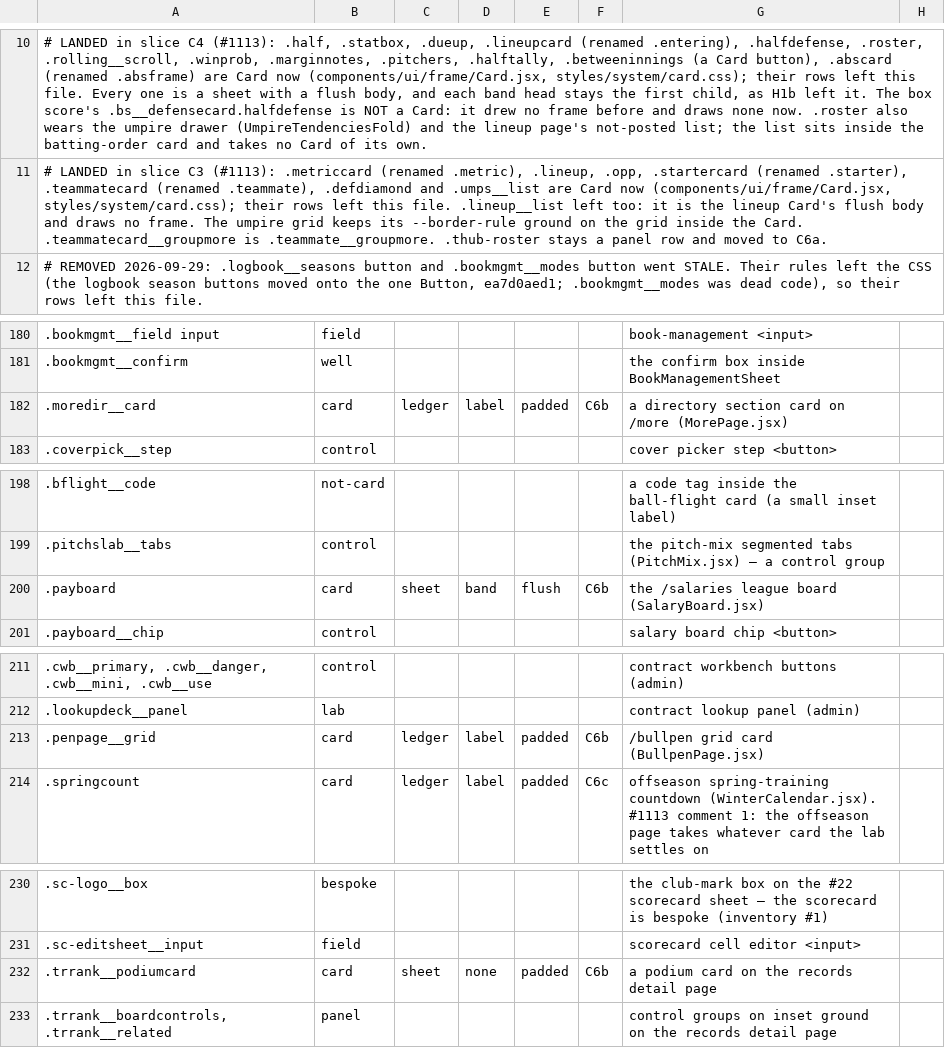
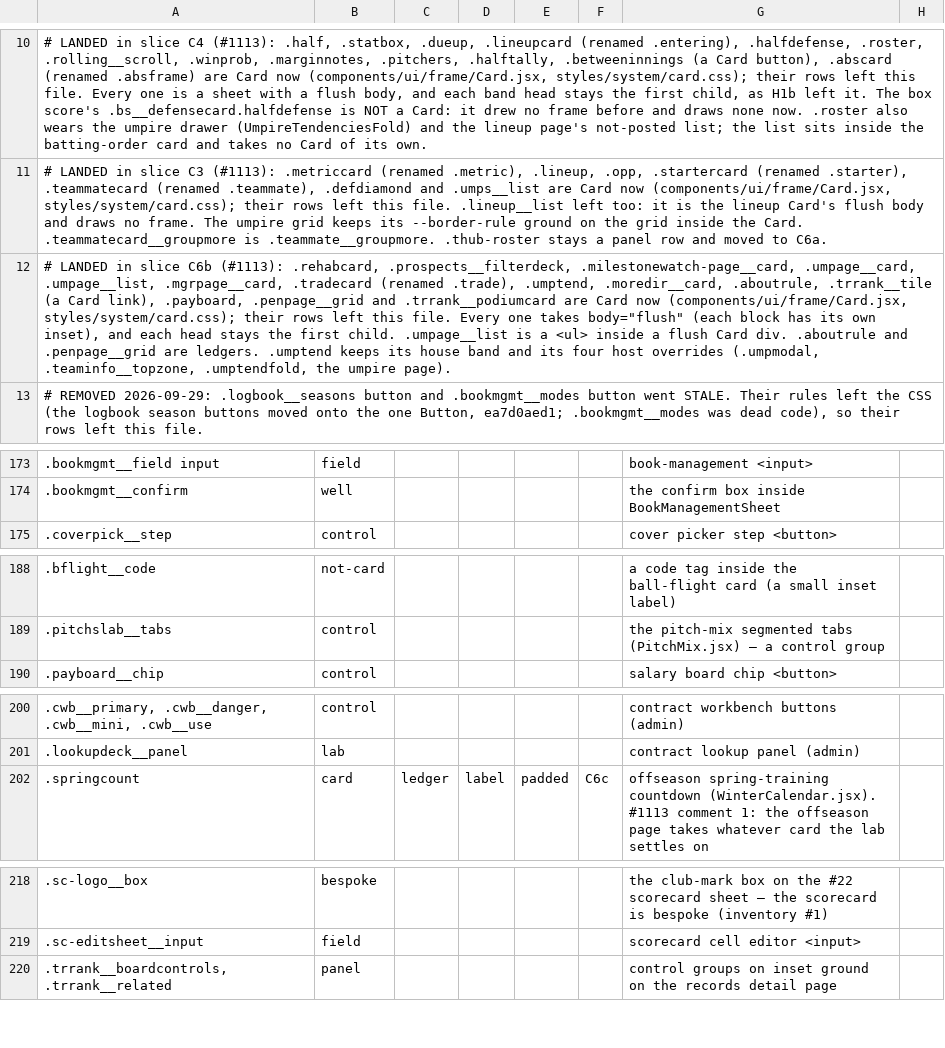
Before and after one commit to gzilavyss2025/bbsbh, a TSV file: .scratch/design-system/card-collapse/overrides.tsv, drawn as a sheet; only a part is shown, gaps mark what is left out; removed rows and columns are numbered as before the commit, all else as after; the diff covers the shown part only; the diff names each change by its address in the sheet, - before the commit and + after, or states it on an @@ line.

```diff
--- a/.scratch/design-system/card-collapse/overrides.tsv
+++ b/.scratch/design-system/card-collapse/overrides.tsv
+row 12: # LANDED in slice C6b (#1113): .rehabcard, .prospects__filterdeck, .milestonewatch-page__card, .umpage__card, .umpage__list, .mgrpage__card, .tradecard (renamed .trade), .umptend, .moredir__card, .aboutrule, .trrank__tile (a Card link), .payboard, .penpage__grid and .trrank__podiumcard are Card now (components/ui/frame/Card.jsx, styles/system/card.css); their rows left this file. Every one takes body="flush" (each block has its own inset), and each head stays the first child. .umpage__list is a <ul> inside a flush Card div. .aboutrule and .penpage__grid are ledgers. .umptend keeps its house band and its four host overrides (.umpmodal, .teaminfo__topzone, .umptendfold, the umpire page).
-row 182: .moredir__card | card | ledger | label | padded | C6b | a directory section card on /more (MorePage.jsx)
-row 200: .payboard | card | sheet | band | flush | C6b | the /salaries league board (SalaryBoard.jsx)
-row 213: .penpage__grid | card | ledger | label | padded | C6b | /bullpen grid card (BullpenPage.jsx)
-row 232: .trrank__podiumcard | card | sheet | none | padded | C6b | a podium card on the records detail page
```
Also changed, not shown: 10 removed rows elsewhere in this file, 29 other files.
